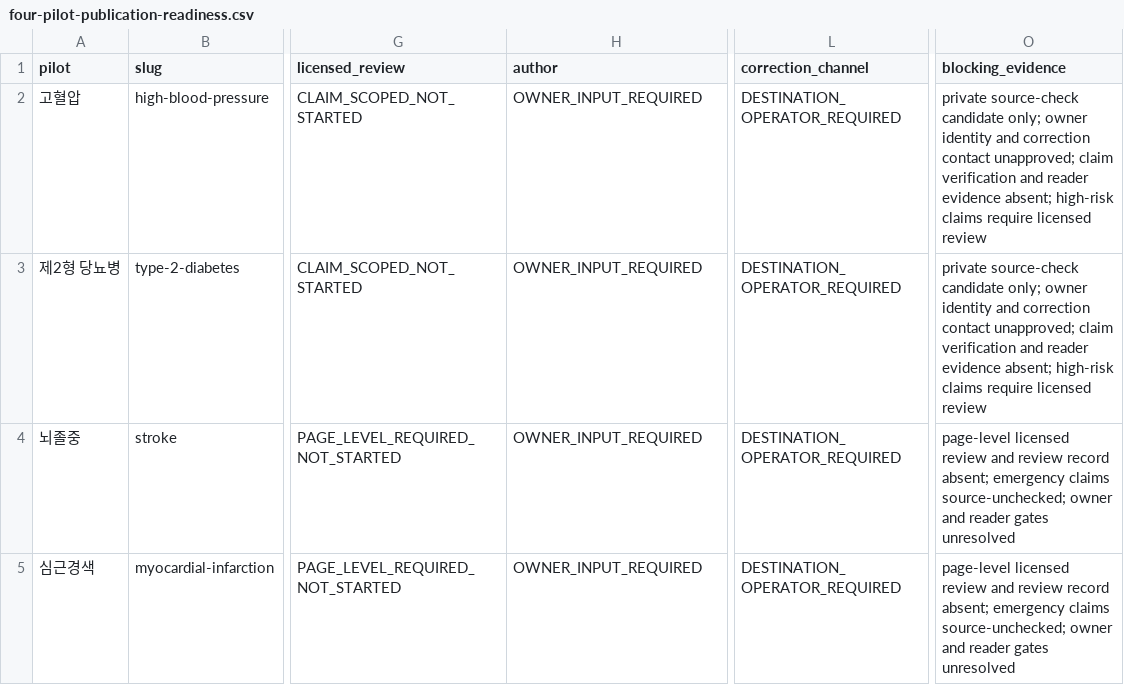
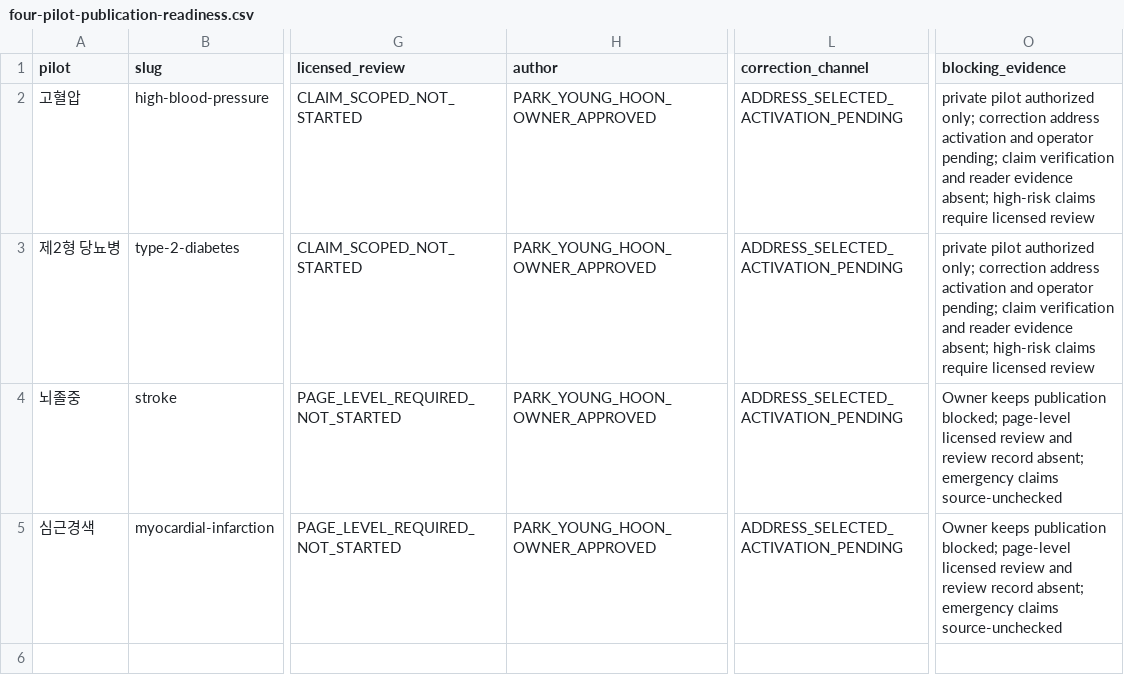
Before and after one commit to mizzang0305-oss/Biz2Lab_Os, a CSV file: docs/health-v3/P01_HEALTH_V3_OWNER_TRUST_COMPLETION/four-pilot-publication-readiness.csv, drawn as a sheet; only a part is shown, gaps mark what is left out; the diff names each change by its address in the sheet, - before the commit and + after, or states it on an @@ line.

```diff
--- a/docs/health-v3/P01_HEALTH_V3_OWNER_TRUST_COMPLETION/four-pilot-publication-readiness.csv
+++ b/docs/health-v3/P01_HEALTH_V3_OWNER_TRUST_COMPLETION/four-pilot-publication-readiness.csv
-H2:H5 (author): OWNER_INPUT_REQUIRED
+H2:H5 (author): PARK_YOUNG_HOON_OWNER_APPROVED
-L2:L5 (correction_channel): DESTINATION_OPERATOR_REQUIRED
+L2:L5 (correction_channel): ADDRESS_SELECTED_ACTIVATION_PENDING
-O2:O3 (blocking_evidence): private source-check candidate only; owner identity and correction contact unapproved; claim verification…
+O2:O3 (blocking_evidence): private pilot authorized only; correction address activation and operator pending; claim verification…
-O4:O5 (blocking_evidence): page-level licensed review and review record absent; emergency claims source-unchecked; owner and reader gates unresolved
+O4:O5 (blocking_evidence): Owner keeps publication blocked; page-level licensed review and review record absent; emergency claims source-unchecked
```
Also changed, not shown: docs/health-v3/four-pilot-publication-readiness.csv, 24 other files.
